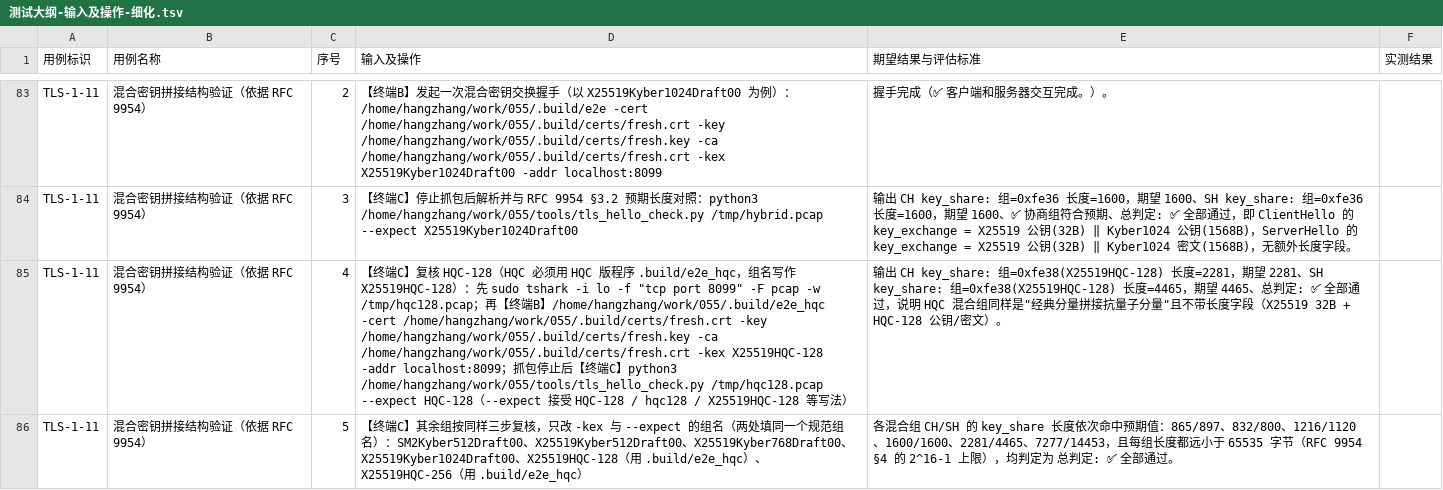
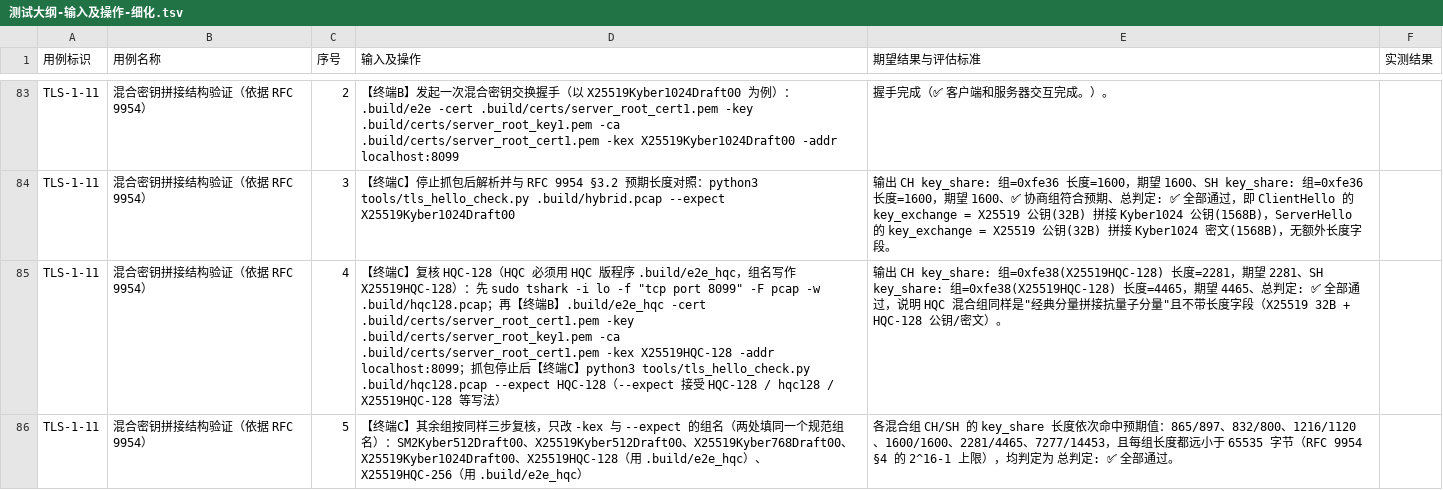
Before and after one commit to Hang858/055, a TSV file: docs/测试大纲-输入及操作-细化.tsv, drawn as a sheet; only a part is shown, gaps mark what is left out; the diff covers the shown part only; the diff names each change by its address in the sheet, - before the commit and + after, or states it on an @@ line.

Commit message:
docs: 细化版大纲全部改用项目内相对路径；server 增加 -cert/-key
- docs/测试大纲-输入及操作-细化.md：去掉全部绝对路径，统一以"项目根目录"为基准
  （.build/…、tools/…、tls-hybrid/…、dist/…；抓包文件也由 /tmp 改到 .build/）
  * §0 增加"进入项目根目录 + $PQROOT"约定；说明 ( cd 目录 && 命令 ) 的子 shell 写法
  * 证书统一放 .build/certs/（server_root_cert1.pem/server_root_key1.pem + other.crt），
    两进程用例不再需要切到证书目录
  * 修正 §0.3 other.crt 的 -addext 笔误（DNS= → DNS:），该块已按原文实跑通过
- tls-hybrid/server/server.go：新增 -cert/-key 参数（默认 ./server_root_cert1.pem、
  ./server_root_key1.pem，保持历史行为），服务端可从项目根目录用相对路径启动
- docs/BUILD.md：参数表补充 server 的 -cert/-key
- README：示例命令改为项目内相对路径；说明 CGO_CFLAGS/LDFLAGS 必须用绝对路径
  （cgo 编译时工作目录不是源码目录，写 ../../ 会找不到 oqs/oqs.h）

验证：相对路径命令全量实跑 30 项全部通过（两进程握手/异常版本+HRR/证书三场景/
文本二进制/tlsbench 单连接+1000 并发/pidstat/回退/dist 编译运行/Windows 交叉编译/HQC-128+256）。

```diff
--- a/docs/测试大纲-输入及操作-细化.tsv
+++ b/docs/测试大纲-输入及操作-细化.tsv
-D83 (输入及操作): …）：/home/hangzhang/work/055/.build/e2e -cert /home/hangzhang/work/055/.build/certs/fresh.crt -key /home/hangzhang/work/055/.build/certs/fresh.key -ca /home/hangzhang/work/055/.build/certs/fresh.crt -kex X25519Kyber1024Draft00…
+D83 (输入及操作): …）：.build/e2e -cert .build/certs/server_root_cert1.pem -key .build/certs/server_root_key1.pem -ca .build/certs/server_root_cert1.pem -kex X25519Kyber1024Draft00…
-D84 (输入及操作): …：python3 /home/hangzhang/work/055/tools/tls_hello_check.py /tmp/hybrid.pcap --expect X25519Kyber1024Draft00
+D84 (输入及操作): …：python3 tools/tls_hello_check.py .build/hybrid.pcap --expect X25519Kyber1024Draft00
-E84 (期望结果与评估标准): …钥(32B) ‖ Kyber1024 公钥(1568B)，ServerHello 的 key_exchange = X25519 公钥(32B) ‖ Kyber1024 密…
+E84 (期望结果与评估标准): …钥(32B) 拼接 Kyber1024 公钥(1568B)，ServerHello 的 key_exchange = X25519 公钥(32B) 拼接 Kyber1024 密…
-D85 (输入及操作): …pcap -w /tmp/hqc128.pcap；再【终端B】/home/hangzhang/work/055/.build/e2e_hqc -cert /home/hangzhang/work/055/.build/certs/fresh.crt -key /home/hangzhang/work/055/.build/certs/fresh.key -ca /home/hangzhang/work/055/.build/certs/fresh.crt -kex X25519HQC-128 -addr localhost:8099；抓包停止后【终端C】python3 /home/hangzhang/work/055/tools/tls_hello_check.py /tmp/hqc128.pcap --expect HQC-128…
+D85 (输入及操作): …pcap -w .build/hqc128.pcap；再【终端B】.build/e2e_hqc -cert .build/certs/server_root_cert1.pem -key .build/certs/server_root_key1.pem -ca .build/certs/server_root_cert1.pem -kex X25519HQC-128 -addr localhost:8099；抓包停止后【终端C】python3 tools/tls_hello_check.py .build/hqc128.pcap --expect HQC-128…
```
Also changed, not shown: 69 edited cells elsewhere in this file, 4 other files.
